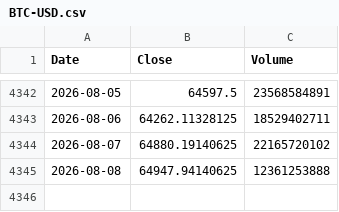
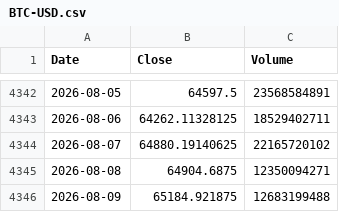
Before and after one commit to culolom/culolom-backtest, a CSV file: data/BTC-USD.csv, drawn as a sheet; only a part is shown, gaps mark what is left out.

```diff
--- a/data/BTC-USD.csv
+++ b/data/BTC-USD.csv
@@ -4344,2 +4344,3 @@ Date,Close,Volume
 2026-08-07,64880.19140625,22165720102
-2026-08-08,64947.94140625,12361253888
+2026-08-08,64904.6875,12350094271
+2026-08-09,65184.921875,12683199488
```
